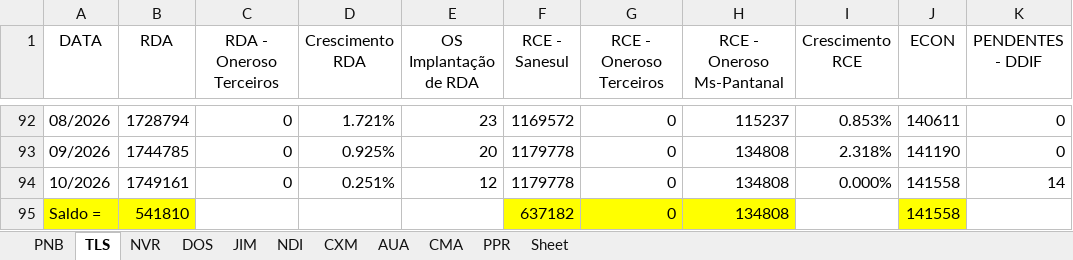
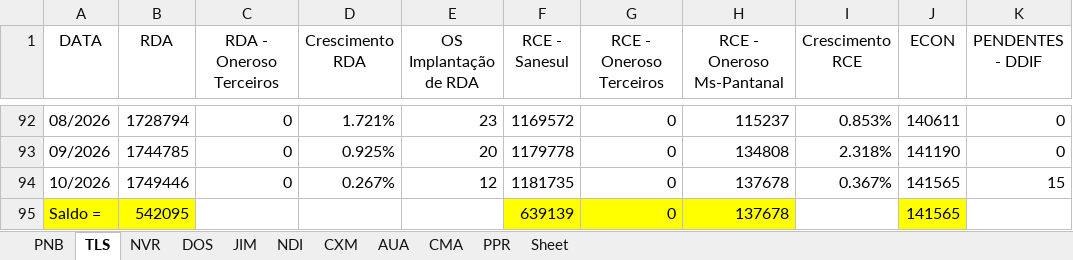
Before and after one commit to OtavioDayrots/Registro_Regional_MS, an Excel workbook: estado/registroRegional.xlsx, sheet TLS, drawn as a sheet; only a part is shown, gaps mark what is left out; values as stored, in another font and other column widths than the file's, no borders; charts and pictures not drawn; the diff names each change by its address in the sheet, - before the commit and + after, or states it on an @@ line.

```diff
--- a/estado/registroRegional.xlsx (sheet TLS)
+++ b/estado/registroRegional.xlsx (sheet TLS)
-B94 (RDA): 1749161
+B94 (RDA): 1749446
-D94 (Crescimento RDA): 0.251%
+D94 (Crescimento RDA): 0.267%
-F94 (RCE - Sanesul): 1179778
+F94 (RCE - Sanesul): 1181735
-H94:H95 (RCE - Oneroso Ms-Pantanal): 134808
+H94:H95 (RCE - Oneroso Ms-Pantanal): 137678
-I94 (Crescimento RCE): 0.000%
+I94 (Crescimento RCE): 0.367%
-J94:J95 (ECON): 141558
+J94:J95 (ECON): 141565
-K94 (PENDENTES - DDIF): 14
+K94 (PENDENTES - DDIF): 15
-B95 (RDA): 541810
+B95 (RDA): 542095
-F95 (RCE - Sanesul): 637182
+F95 (RCE - Sanesul): 639139
```
Also changed, not shown: sheet CXM, sheet CMA, sheet NVR, sheet DOS, sheet AUA, sheet NDI, 3 more sheets, regionais/registroAUA.xlsx, regionais/registroCMA.xlsx, 8 other files.
